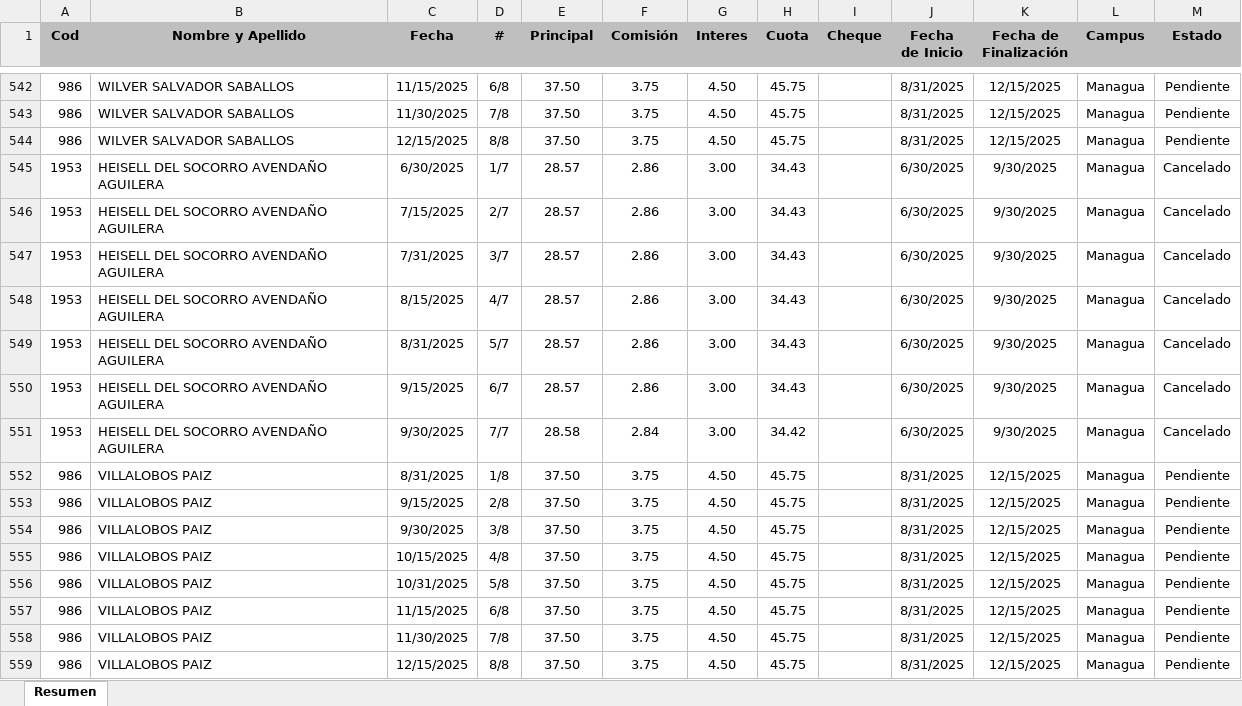
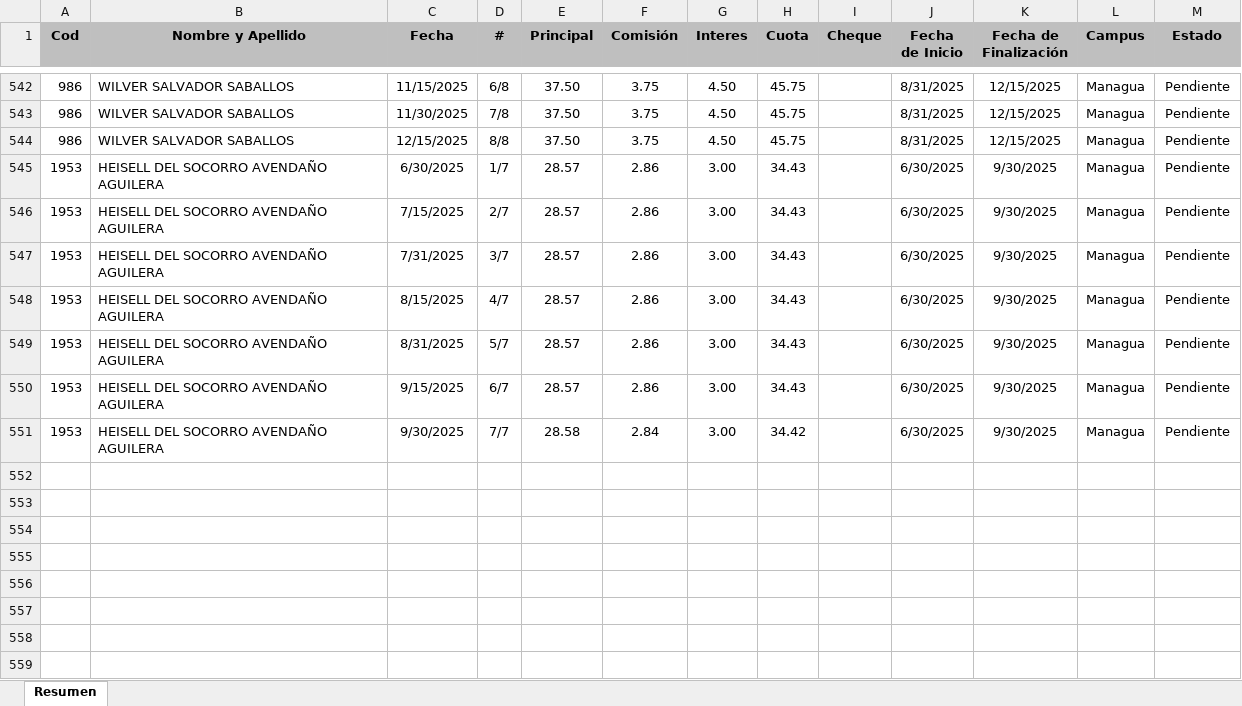
Before and after one commit to Villalobos87/dashboard_prestamos, an Excel workbook: prestamos.xlsx, sheet Resumen, drawn as a sheet; only a part is shown, gaps mark what is left out; values as stored, in another font and other column widths than the file's, no borders; table styles not drawn; the diff names each change by its address in the sheet, - before the commit and + after, or states it on an @@ line.

Commit message:
Metrica nuevas 11

```diff
--- a/prestamos.xlsx (sheet Resumen)
+++ b/prestamos.xlsx (sheet Resumen)
-M545:M551 (Estado): Cancelado
+M545:M551 (Estado): Pendiente
-row 552: 986 | VILLALOBOS PAIZ | 8/31/2025 | 1/8 | 37.50 | 3.75 | 4.50 | 45.75 |  | 8/31/2025 | 12/15/2025 | Managua | Pendiente
-row 553: 986 | VILLALOBOS PAIZ | 9/15/2025 | 2/8 | 37.50 | 3.75 | 4.50 | 45.75 |  | 8/31/2025 | 12/15/2025 | Managua | Pendiente
-row 554: 986 | VILLALOBOS PAIZ | 9/30/2025 | 3/8 | 37.50 | 3.75 | 4.50 | 45.75 |  | 8/31/2025 | 12/15/2025 | Managua | Pendiente
-row 555: 986 | VILLALOBOS PAIZ | 10/15/2025 | 4/8 | 37.50 | 3.75 | 4.50 | 45.75 |  | 8/31/2025 | 12/15/2025 | Managua | Pendiente
-row 556: 986 | VILLALOBOS PAIZ | 10/31/2025 | 5/8 | 37.50 | 3.75 | 4.50 | 45.75 |  | 8/31/2025 | 12/15/2025 | Managua | Pendiente
-row 557: 986 | VILLALOBOS PAIZ | 11/15/2025 | 6/8 | 37.50 | 3.75 | 4.50 | 45.75 |  | 8/31/2025 | 12/15/2025 | Managua | Pendiente
-row 558: 986 | VILLALOBOS PAIZ | 11/30/2025 | 7/8 | 37.50 | 3.75 | 4.50 | 45.75 |  | 8/31/2025 | 12/15/2025 | Managua | Pendiente
-row 559: 986 | VILLALOBOS PAIZ | 12/15/2025 | 8/8 | 37.50 | 3.75 | 4.50 | 45.75 |  | 8/31/2025 | 12/15/2025 | Managua | Pendiente
```
